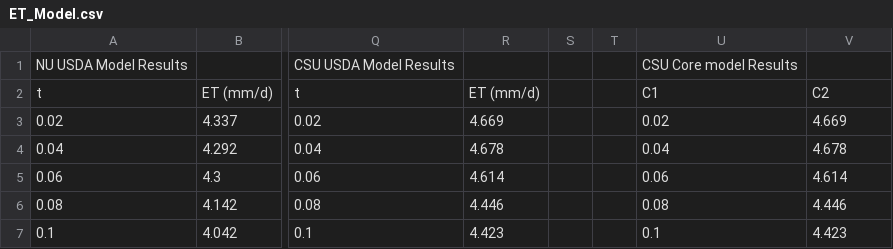
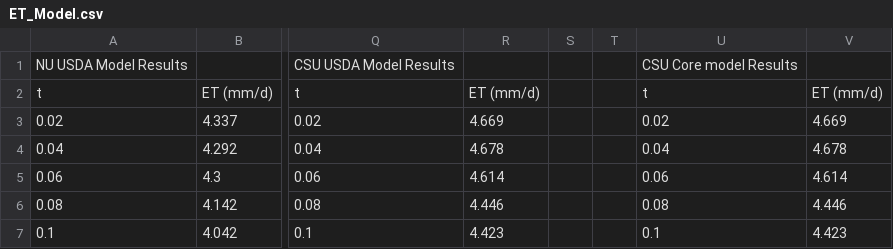
Before and after one commit to DoodleMcGee/CEE346Proj1Data, a CSV file: ET_Model.csv, drawn as a sheet; only a part is shown, gaps mark what is left out; the diff names each change by its address in the sheet, - before the commit and + after, or states it on an @@ line.

Commit message:
Update ET_Model.csv

```diff
--- a/ET_Model.csv
+++ b/ET_Model.csv
-U2: C1
+U2: t
-V2: C2
+V2: ET (mm/d)
```
